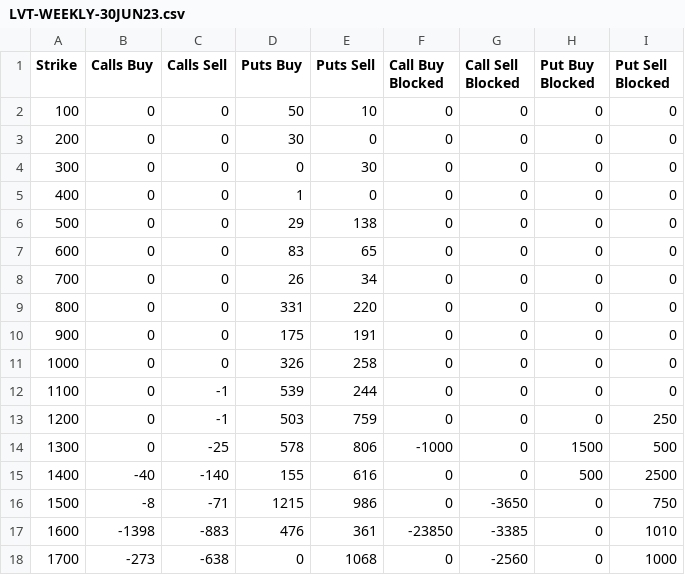
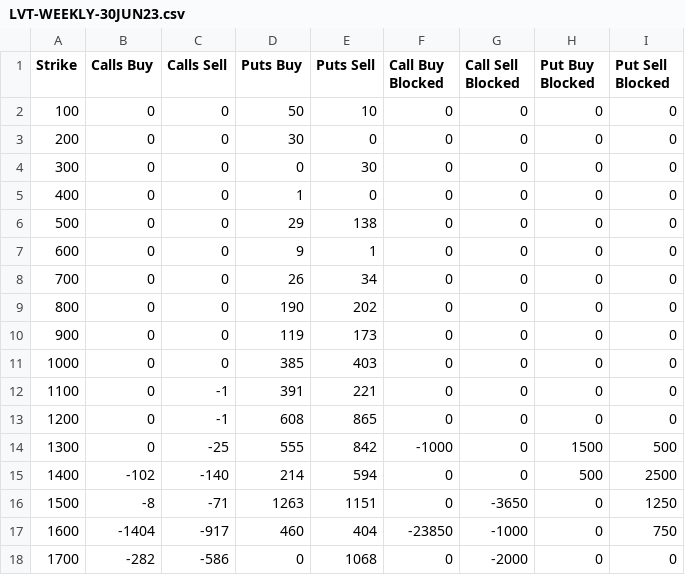
Before and after one commit to gmurra11/trading, a CSV file: data/LVT-WEEKLY-30JUN23.csv, drawn as a sheet; only a part is shown; the diff covers the shown part only.

```diff
--- a/data/LVT-WEEKLY-30JUN23.csv
+++ b/data/LVT-WEEKLY-30JUN23.csv
@@ -6,13 +6,13 @@
 "500",0,0,29,138,0,0,0,0
-"600",0,0,83,65,0,0,0,0
+"600",0,0,9,1,0,0,0,0
 "700",0,0,26,34,0,0,0,0
-"800",0,0,331,220,0,0,0,0
-"900",0,0,175,191,0,0,0,0
-"1000",0,0,326,258,0,0,0,0
-"1100",0,-1,539,244,0,0,0,0
-"1200",0,-1,503,759,0,0,0,250
-"1300",0,-25,578,806,-1000,0,1500,500
-"1400",-40,-140,155,616,0,0,500,2500
-"1500",-8,-71,1215,986,0,-3650,0,750
-"1600",-1398,-883,476,361,-23850,-3385,0,1010
-"1700",-273,-638,0,1068,0,-2560,0,1000
+"800",0,0,190,202,0,0,0,0
+"900",0,0,119,173,0,0,0,0
+"1000",0,0,385,403,0,0,0,0
+"1100",0,-1,391,221,0,0,0,0
+"1200",0,-1,608,865,0,0,0,0
+"1300",0,-25,555,842,-1000,0,1500,500
+"1400",-102,-140,214,594,0,0,500,2500
+"1500",-8,-71,1263,1151,0,-3650,0,1250
+"1600",-1404,-917,460,404,-23850,-1000,0,750
+"1700",-282,-586,0,1068,0,-2000,0,0
```
Also changed, not shown: 33 edited cells elsewhere in this file, data/LVT-MONTHLY-29SEP23.csv, data/LVT-MONTHLY-30JUN23.csv, 6 other files.
